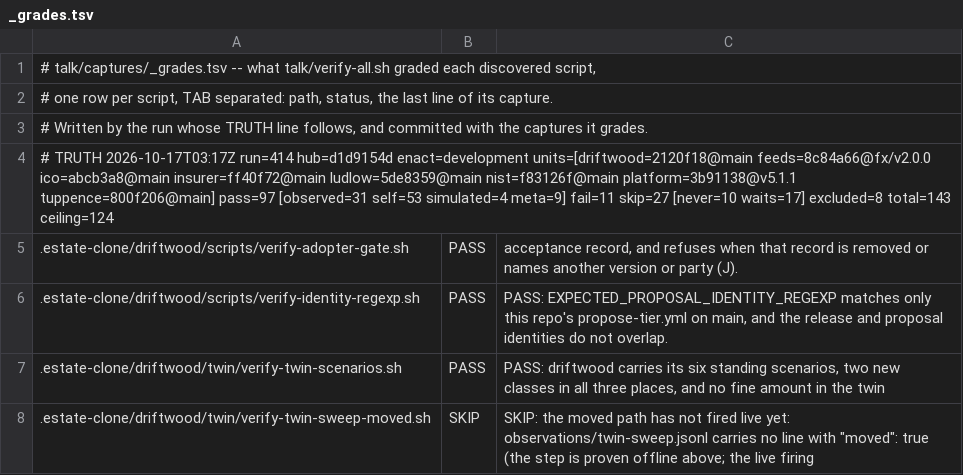
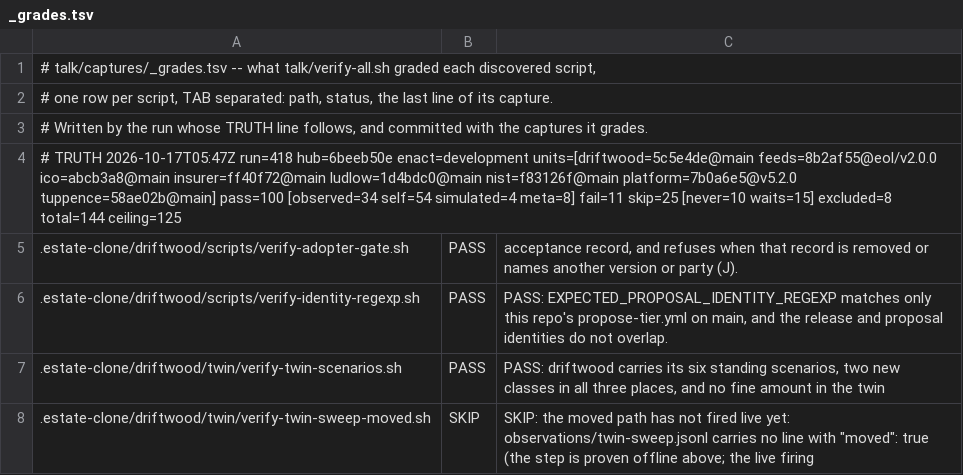
Before and after one commit to policy-as-versioned-flux/policy-as-versioned-flux, a TSV file: talk/captures/_grades.tsv, drawn as a sheet; only a part is shown; the diff covers the shown part only.

Commit message:
truth: record run 418 [skip ci]

```diff
--- a/talk/captures/_grades.tsv
+++ b/talk/captures/_grades.tsv
@@ -3,3 +3,3 @@
 # Written by the run whose TRUTH line follows, and committed with the captures it grades.
-# TRUTH 2026-10-17T03:17Z run=414 hub=d1d9154d enact=development units=[driftwood=2120f18@main feeds=8c84a66@fx/v2.0.0 ico=abcb3a8@main insurer=ff40f72@main ludlow=5de8359@main nist=f83126f@main platform=3b91138@v5.1.1 tuppence=800f206@main] pass=97 [observed=31 self=53 simulated=4 meta=9] fail=11 skip=27 [never=10 waits=17] excluded=8 total=143 ceiling=124
+# TRUTH 2026-10-17T05:47Z run=418 hub=6beeb50e enact=development units=[driftwood=5c5e4de@main feeds=8b2af55@eol/v2.0.0 ico=abcb3a8@main insurer=ff40f72@main ludlow=1d4bdc0@main nist=f83126f@main platform=7b0a6e5@v5.2.0 tuppence=58ae02b@main] pass=100 [observed=34 self=54 simulated=4 meta=8] fail=11 skip=25 [never=10 waits=15] excluded=8 total=144 ceiling=125
 .estate-clone/driftwood/scripts/verify-adopter-gate.sh	PASS	      acceptance record, and refuses when that record is removed or names another version or party (J).
```
Also changed, not shown: 1 added row and 20 edited cells elsewhere in this file, 46 other files.
